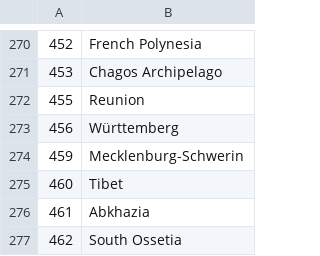
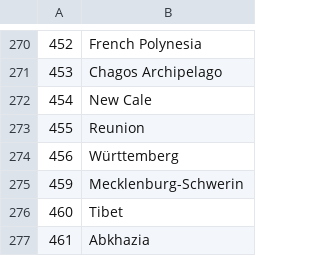
Before and after one commit to bapfeld/vdem-codes, a CSV file: vnames.csv, drawn as a sheet; only a part is shown, gaps mark what is left out; the shorter side is filled out with more unchanged rows.

```diff
--- a/vnames.csv
+++ b/vnames.csv
@@ -271,2 +271,3 @@
 453,"Chagos Archipelago"
+454,"New Cale"
 455,"Reunion"
```
Also changed, not shown: 1 other file.
